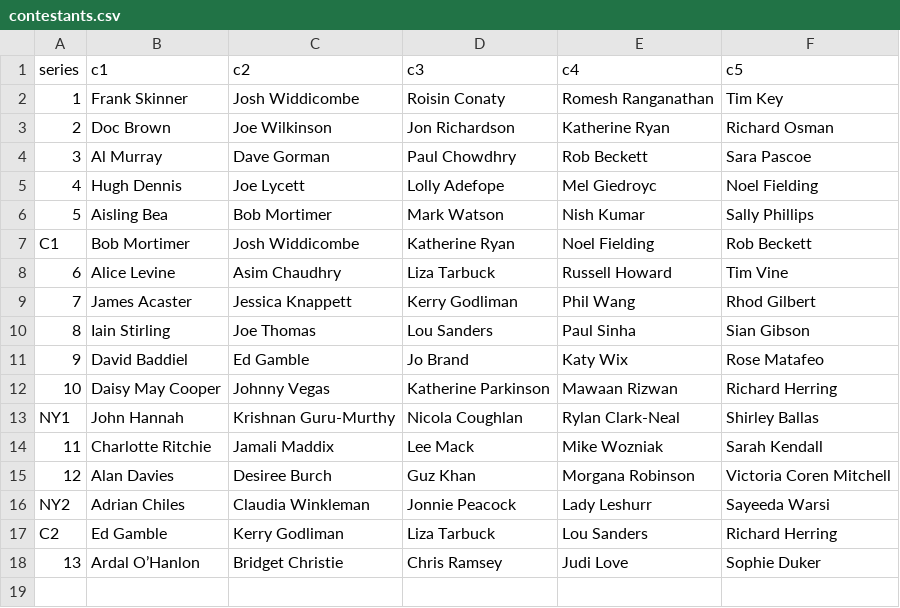
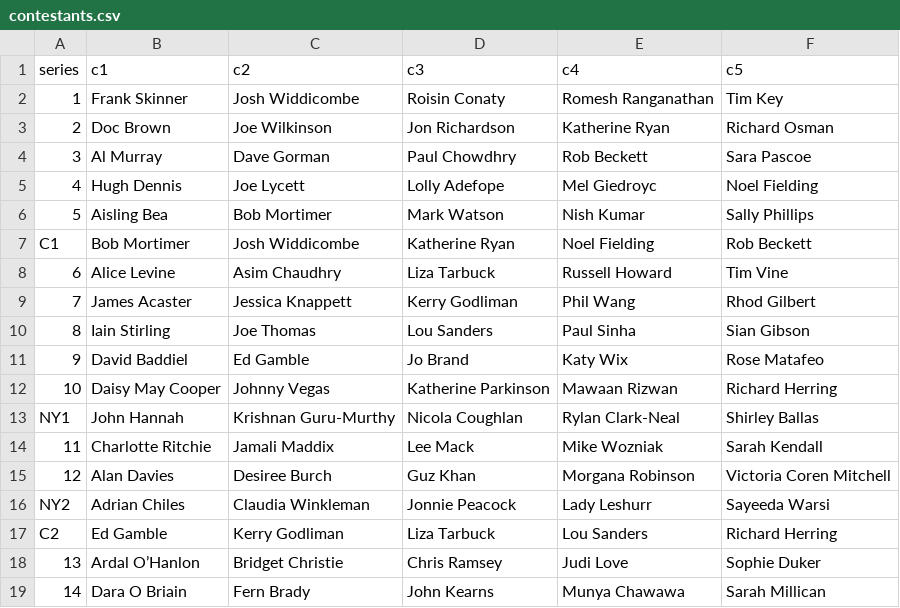
Before and after one commit to mikewallis/taskmaster_data, a CSV file: contestants.csv, drawn as a sheet.

```diff
--- a/contestants.csv
+++ b/contestants.csv
@@ -18 +18,2 @@ C2,Ed Gamble,Kerry Godliman,Liza Tarbuck,Lou Sanders,Richard Herring
 13,Ardal O’Hanlon,Bridget Christie,Chris Ramsey,Judi Love,Sophie Duker
+14,Dara O Briain,Fern Brady,John Kearns,Munya Chawawa,Sarah Millican
```
Also changed, not shown: episodes.csv, tasks.csv.
